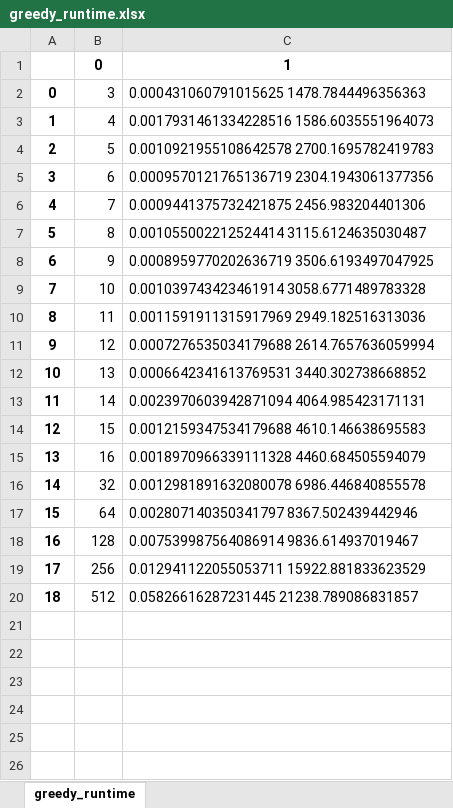
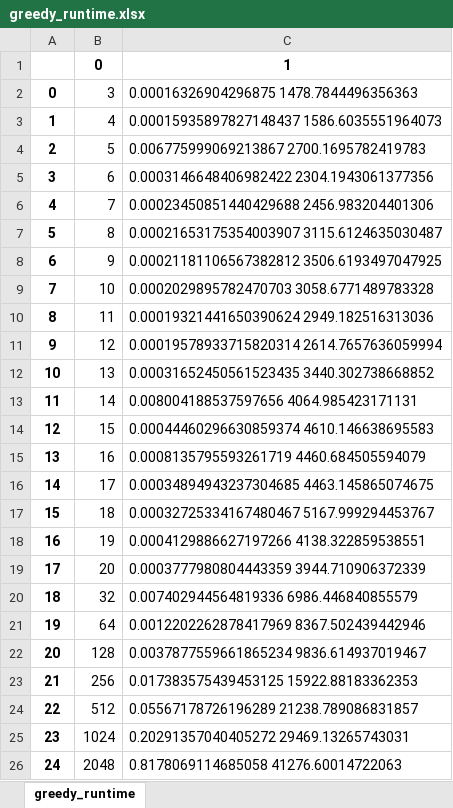
Before and after one commit to hrishi-1337/tsp_experimentation, an Excel workbook: output/greedy_runtime.xlsx, sheet greedy_runtime, drawn as a sheet; values as stored, in another font and other column widths than the file's, no borders; addresses are those after the commit; the diff names each change by its address in the sheet, - before the commit and + after, or states it on an @@ line.

```diff
--- a/output/greedy_runtime.xlsx (sheet greedy_runtime)
+++ b/output/greedy_runtime.xlsx (sheet greedy_runtime)
-C2: 0.000431060791015625 1478.7844496356363
+C2: 0.00016326904296875 1478.7844496356363
-C3: 0.0017931461334228516 1586.6035551964073
+C3: 0.00015935897827148437 1586.6035551964073
-C4: 0.0010921955108642578 2700.1695782419783
+C4: 0.006775999069213867 2700.1695782419783
-C5: 0.0009570121765136719 2304.1943061377356
+C5: 0.0003146648406982422 2304.1943061377356
-C6: 0.0009441375732421875 2456.983204401306
+C6: 0.00023450851440429688 2456.983204401306
-C7: 0.001055002212524414 3115.6124635030487
+C7: 0.00021653175354003907 3115.6124635030487
-C8: 0.0008959770202636719 3506.6193497047925
+C8: 0.00021181106567382812 3506.6193497047925
-C9: 0.001039743423461914 3058.6771489783328
+C9: 0.0002029895782470703 3058.6771489783328
-C10: 0.0011591911315917969 2949.182516313036
+C10: 0.00019321441650390624 2949.182516313036
-C11: 0.0007276535034179688 2614.7657636059994
+C11: 0.00019578933715820314 2614.7657636059994
-C12: 0.0006642341613769531 3440.302738668852
+C12: 0.00031652450561523435 3440.302738668852
-C13: 0.0023970603942871094 4064.985423171131
+C13: 0.008004188537597656 4064.985423171131
-C14: 0.0012159347534179688 4610.146638695583
+C14: 0.00044460296630859374 4610.146638695583
-C15: 0.0018970966339111328 4460.684505594079
+C15: 0.0008135795593261719 4460.684505594079
+row 16: 14 | 17 | 0.00034894943237304685 4463.145865074675
+row 17: 15 | 18 | 0.00032725334167480467 5167.999294453767
+row 18: 16 | 19 | 0.0004129886627197266 4138.322859538551
+row 19: 17 | 20 | 0.0003777980804443359 3944.710906372339
@@ column A renumbered between rows 20 and 24 @@
-C20: 0.0012981891632080078 6986.446840855578
+C20: 0.007402944564819336 6986.446840855579
-C21: 0.002807140350341797 8367.502439442946
+C21: 0.0012202262878417969 8367.502439442946
-C22: 0.007539987564086914 9836.614937019467
+C22: 0.0037877559661865234 9836.614937019467
-C23: 0.012941122055053711 15922.881833623529
+C23: 0.017383575439453125 15922.88183362353
-C24: 0.05826616287231445 21238.789086831857
+C24: 0.05567178726196289 21238.789086831857
+row 25: 23 | 1024 | 0.20291357040405272 29469.13265743031
+row 26: 24 | 2048 | 0.8178069114685058 41276.60014722063
```
Also changed, not shown: output/dnc__runtime.xlsx, 3 other files.
